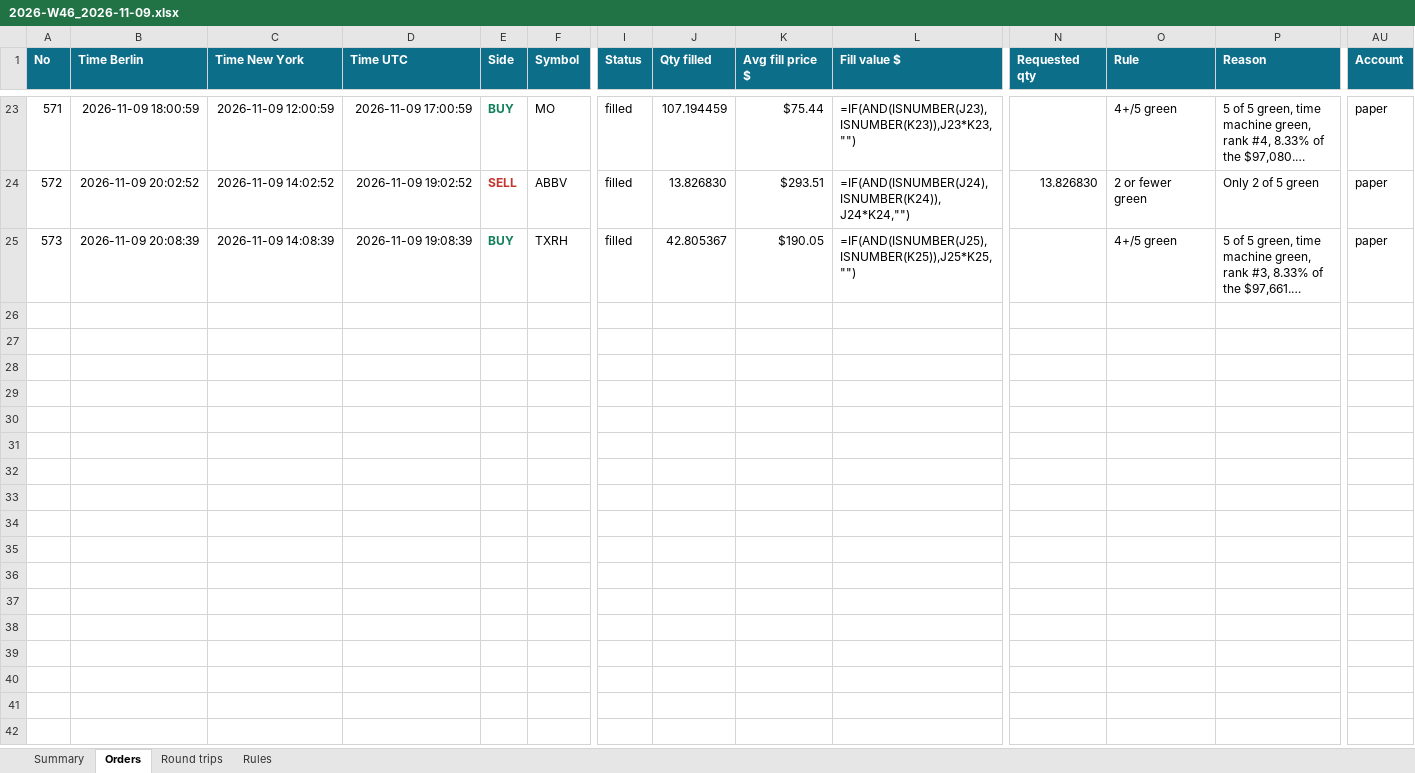
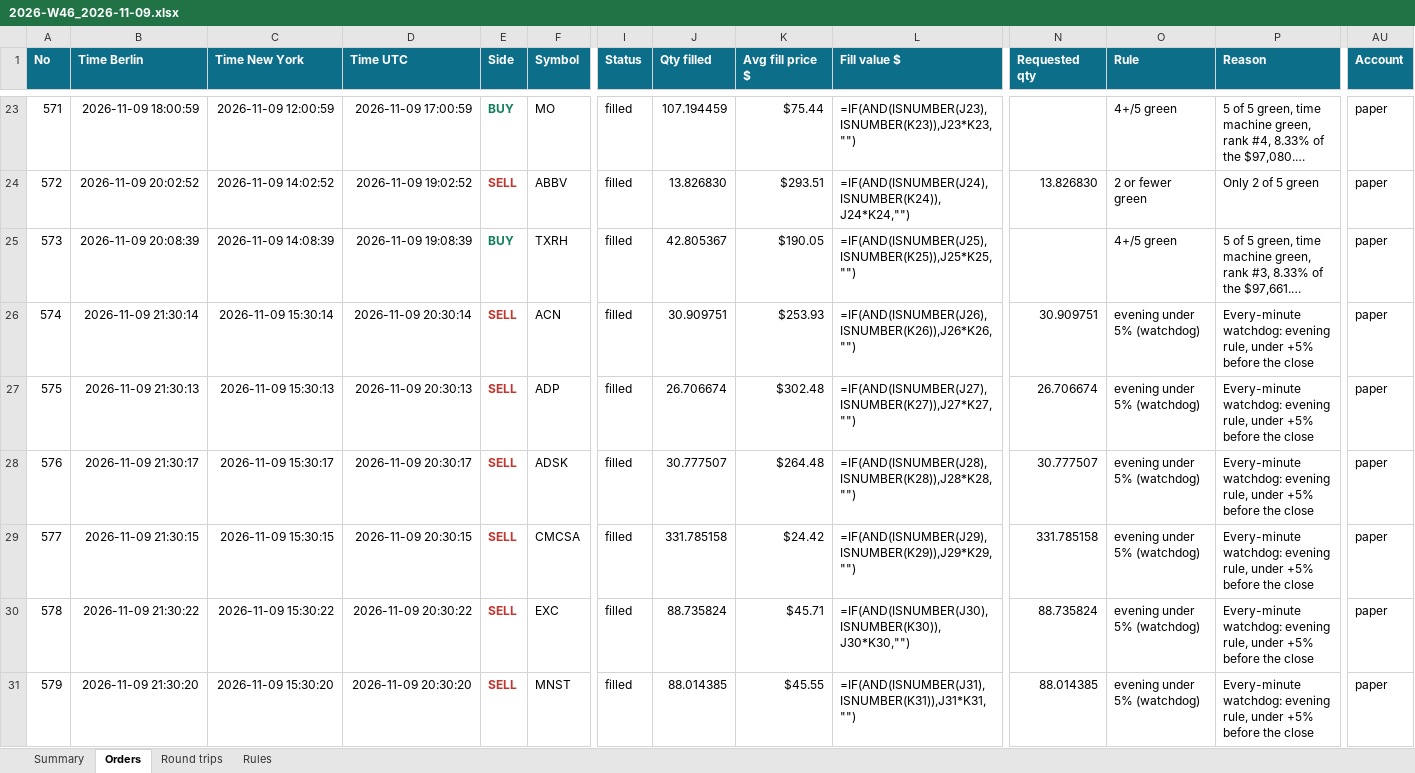
Before and after one commit to minto2196/my-claude-trade, an Excel workbook: trade-records/excel/2026-W46_2026-11-09.xlsx, sheet Orders, drawn as a sheet; only a part is shown, gaps mark what is left out; long unchanged cells end in …; values as stored, in another font and other column widths than the file's, no borders; formulas without a stored value are shown as written; table styles not drawn; rows hold the shown columns only; the diff covers the shown part only; the diff names each change by its address in the sheet, - before the commit and + after, or states it on an @@ line.

Commit message:
records: 2026-11-09 20:32 UTC

```diff
--- a/trade-records/excel/2026-W46_2026-11-09.xlsx (sheet Orders)
+++ b/trade-records/excel/2026-W46_2026-11-09.xlsx (sheet Orders)
+row 26: 574 | 2026-11-09 21:30:14 | 2026-11-09 15:30:14 | 2026-11-09 20:30:14 | SELL | ACN | filled | 30.909751 | $253.93 | =IF(AND(ISNUMBER(J26),ISNUMBER(K26)),J26*K26,"") | 30.909751 | evening under 5% (watchdog) | Every-minute watchdog: evening rule, under +5% before the close | paper
+row 27: 575 | 2026-11-09 21:30:13 | 2026-11-09 15:30:13 | 2026-11-09 20:30:13 | SELL | ADP | filled | 26.706674 | $302.48 | =IF(AND(ISNUMBER(J27),ISNUMBER(K27)),J27*K27,"") | 26.706674 | evening under 5% (watchdog) | Every-minute watchdog: evening rule, under +5% before the close | paper
+row 28: 576 | 2026-11-09 21:30:17 | 2026-11-09 15:30:17 | 2026-11-09 20:30:17 | SELL | ADSK | filled | 30.777507 | $264.48 | =IF(AND(ISNUMBER(J28),ISNUMBER(K28)),J28*K28,"") | 30.777507 | evening under 5% (watchdog) | Every-minute watchdog: evening rule, under +5% before the close | paper
+row 29: 577 | 2026-11-09 21:30:15 | 2026-11-09 15:30:15 | 2026-11-09 20:30:15 | SELL | CMCSA | filled | 331.785158 | $24.42 | =IF(AND(ISNUMBER(J29),ISNUMBER(K29)),J29*K29,"") | 331.785158 | evening under 5% (watchdog) | Every-minute watchdog: evening rule, under +5% before the close | paper
+row 30: 578 | 2026-11-09 21:30:22 | 2026-11-09 15:30:22 | 2026-11-09 20:30:22 | SELL | EXC | filled | 88.735824 | $45.71 | =IF(AND(ISNUMBER(J30),ISNUMBER(K30)),J30*K30,"") | 88.735824 | evening under 5% (watchdog) | Every-minute watchdog: evening rule, under +5% before the close | paper
+row 31: 579 | 2026-11-09 21:30:20 | 2026-11-09 15:30:20 | 2026-11-09 20:30:20 | SELL | MNST | filled | 88.014385 | $45.55 | =IF(AND(ISNUMBER(J31),ISNUMBER(K31)),J31*K31,"") | 88.014385 | evening under 5% (watchdog) | Every-minute watchdog: evening rule, under +5% before the close | paper
```
Also changed, not shown: 6 added rows elsewhere in this sheet, sheet Round trips, sheet Summary, 4 other files.
